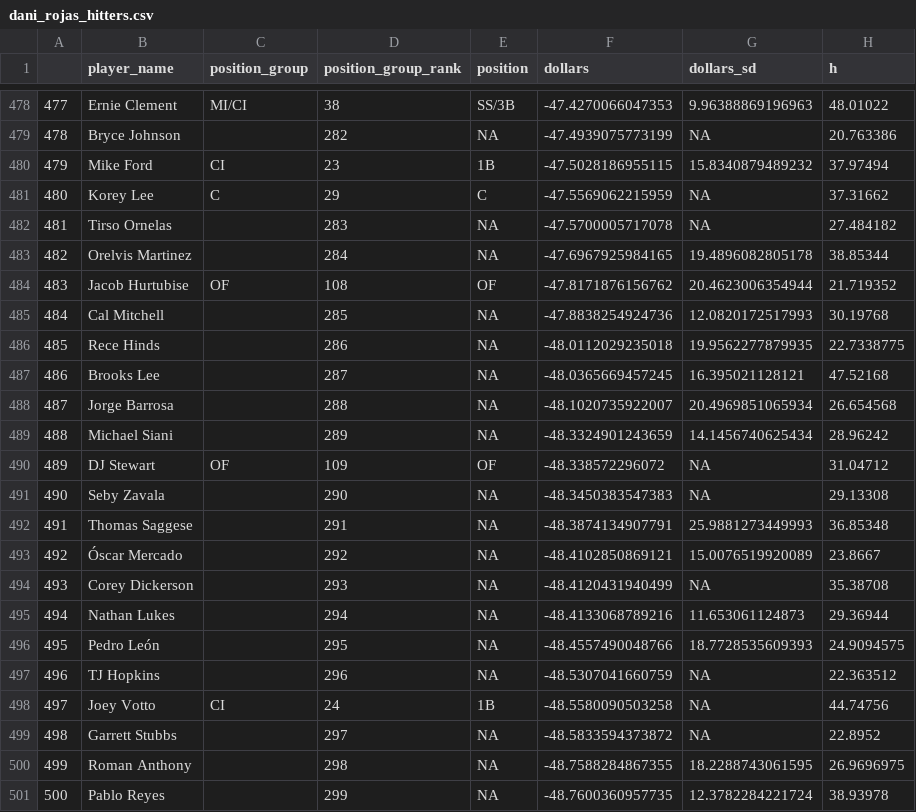
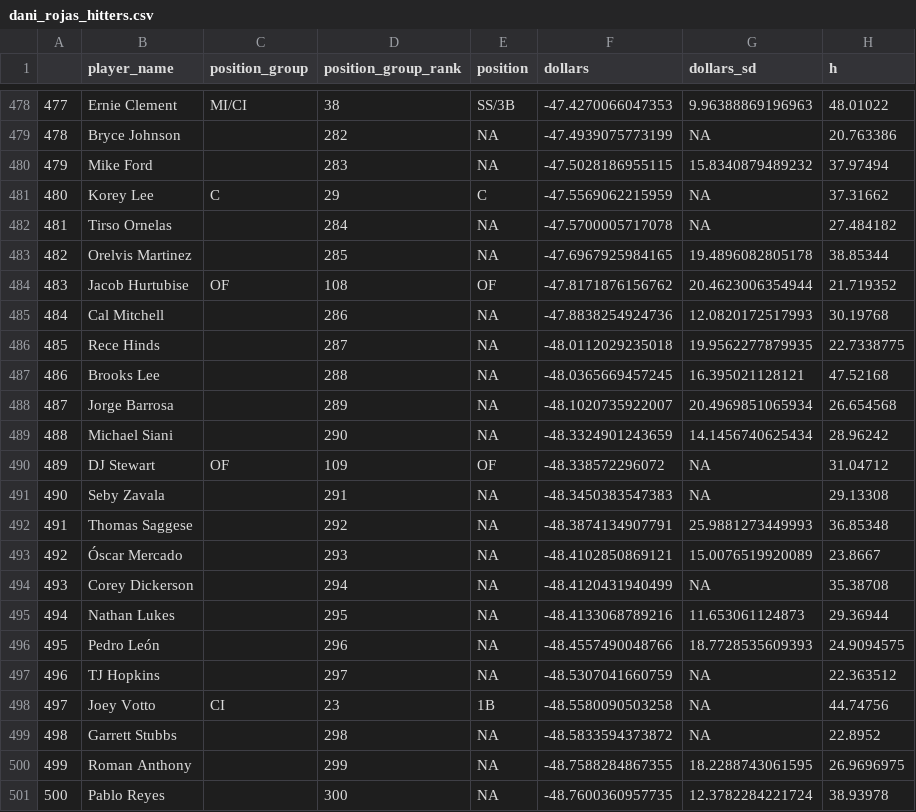
Before and after one commit to SamuelLachance/Betting, a CSV file: ottoneu/dani_rojas_hitters.csv, drawn as a sheet; only a part is shown, gaps mark what is left out; the diff names each change by its address in the sheet, - before the commit and + after, or states it on an @@ line.

```diff
--- a/ottoneu/dani_rojas_hitters.csv
+++ b/ottoneu/dani_rojas_hitters.csv
-C480 (position_group): CI
+C480 (position_group): (empty)
-D480 (position_group_rank): 23
+D480 (position_group_rank): 283
-E480 (position): 1B
+E480 (position): NA
-D482 (position_group_rank): 283
+D482 (position_group_rank): 284
-D483 (position_group_rank): 284
+D483 (position_group_rank): 285
-D485 (position_group_rank): 285
+D485 (position_group_rank): 286
-D486 (position_group_rank): 286
+D486 (position_group_rank): 287
-D487 (position_group_rank): 287
+D487 (position_group_rank): 288
-D488 (position_group_rank): 288
+D488 (position_group_rank): 289
-D489 (position_group_rank): 289
+D489 (position_group_rank): 290
-D491 (position_group_rank): 290
+D491 (position_group_rank): 291
-D492 (position_group_rank): 291
+D492 (position_group_rank): 292
-D493 (position_group_rank): 292
+D493 (position_group_rank): 293
-D494 (position_group_rank): 293
+D494 (position_group_rank): 294
-D495 (position_group_rank): 294
+D495 (position_group_rank): 295
-D496 (position_group_rank): 295
+D496 (position_group_rank): 296
-D497 (position_group_rank): 296
+D497 (position_group_rank): 297
-D498 (position_group_rank): 24
+D498 (position_group_rank): 23
-D499 (position_group_rank): 297
+D499 (position_group_rank): 298
-D500 (position_group_rank): 298
+D500 (position_group_rank): 299
-D501 (position_group_rank): 299
+D501 (position_group_rank): 300
```
Also changed, not shown: ottoneu/all_pitchers.csv, ottoneu/bum_bum_pitchers.csv, 3 other files.
